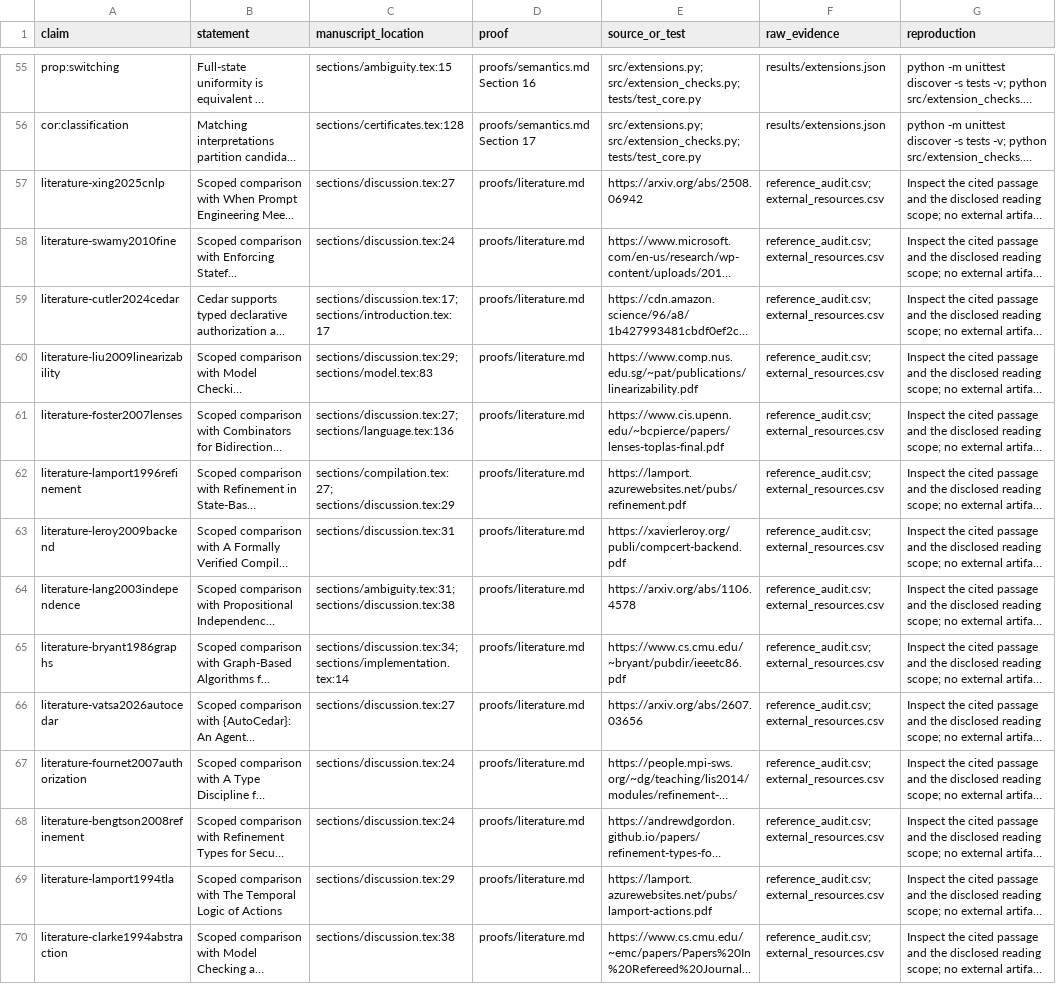
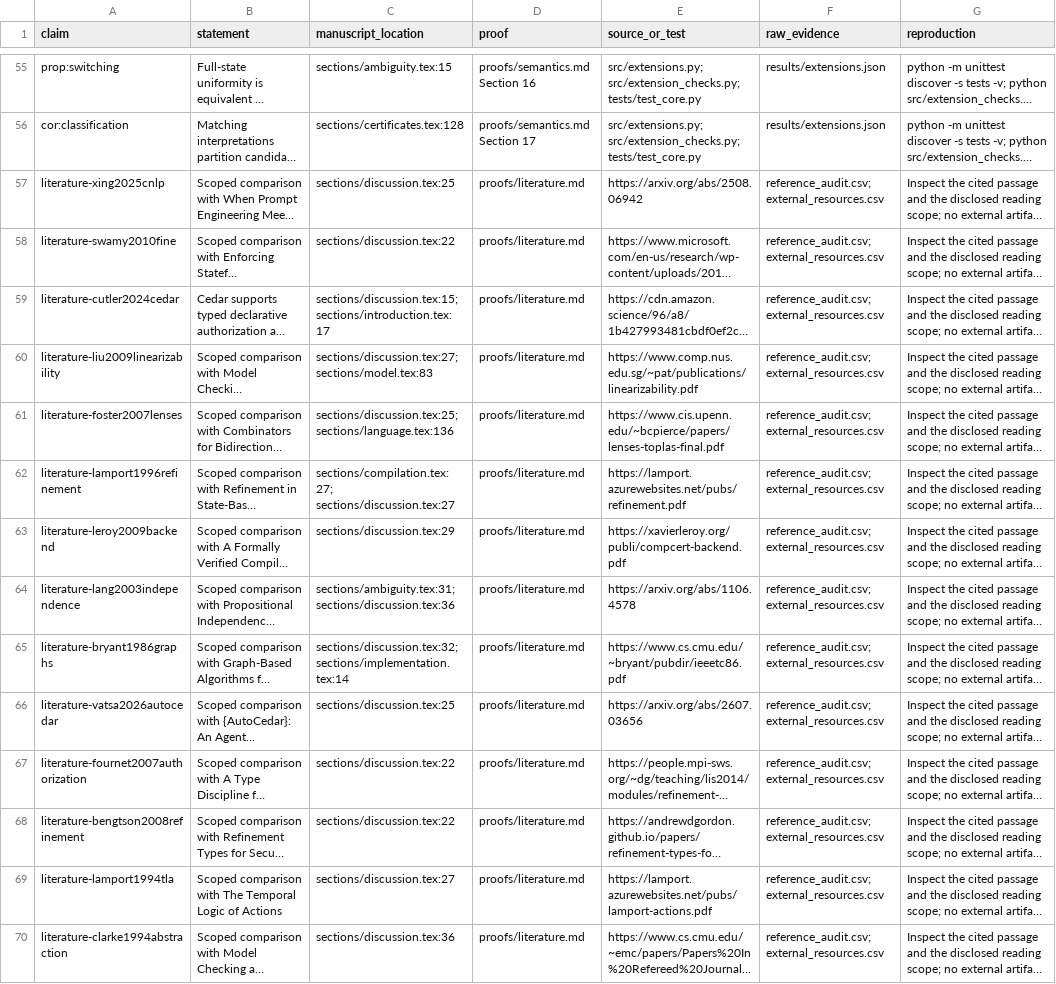
Before and after one commit to Haoyi-Zhang/AuthRefine, a CSV file: claim_evidence_ledger.csv, drawn as a sheet; only a part is shown, gaps mark what is left out; long unchanged cells end in …; the diff covers the shown part only; the diff names each change by its address in the sheet, - before the commit and + after, or states it on an @@ line.

```diff
--- a/claim_evidence_ledger.csv
+++ b/claim_evidence_ledger.csv
-C57 (manuscript_location): sections/discussion.tex:27
+C57 (manuscript_location): sections/discussion.tex:25
-C58 (manuscript_location): sections/discussion.tex:24
+C58 (manuscript_location): sections/discussion.tex:22
-C59 (manuscript_location): sections/discussion.tex:17; sections/introduction.tex:17
+C59 (manuscript_location): sections/discussion.tex:15; sections/introduction.tex:17
-C60 (manuscript_location): sections/discussion.tex:29; sections/model.tex:83
+C60 (manuscript_location): sections/discussion.tex:27; sections/model.tex:83
-C61 (manuscript_location): sections/discussion.tex:27; sections/language.tex:136
+C61 (manuscript_location): sections/discussion.tex:25; sections/language.tex:136
-C62 (manuscript_location): sections/compilation.tex:27; sections/discussion.tex:29
+C62 (manuscript_location): sections/compilation.tex:27; sections/discussion.tex:27
-C63 (manuscript_location): sections/discussion.tex:31
+C63 (manuscript_location): sections/discussion.tex:29
-C64 (manuscript_location): sections/ambiguity.tex:31; sections/discussion.tex:38
+C64 (manuscript_location): sections/ambiguity.tex:31; sections/discussion.tex:36
-C65 (manuscript_location): sections/discussion.tex:34; sections/implementation.tex:14
+C65 (manuscript_location): sections/discussion.tex:32; sections/implementation.tex:14
-C66 (manuscript_location): sections/discussion.tex:27
+C66 (manuscript_location): sections/discussion.tex:25
-C67:C68 (manuscript_location): sections/discussion.tex:24
+C67:C68 (manuscript_location): sections/discussion.tex:22
-C69 (manuscript_location): sections/discussion.tex:29
+C69 (manuscript_location): sections/discussion.tex:27
-C70 (manuscript_location): sections/discussion.tex:38
+C70 (manuscript_location): sections/discussion.tex:36
```
Also changed, not shown: 3 added rows and 40 edited cells elsewhere in this file, reference_audit.csv, 19 other files.
